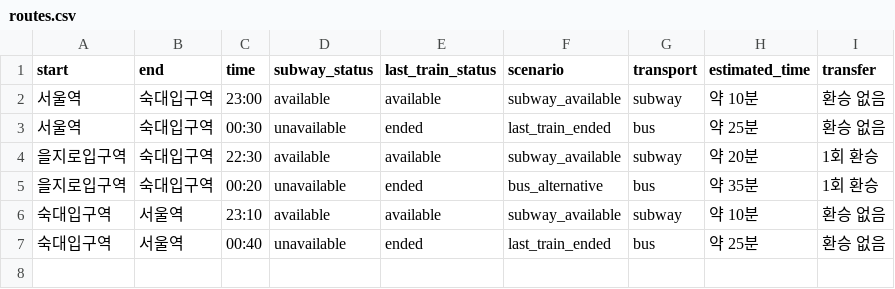
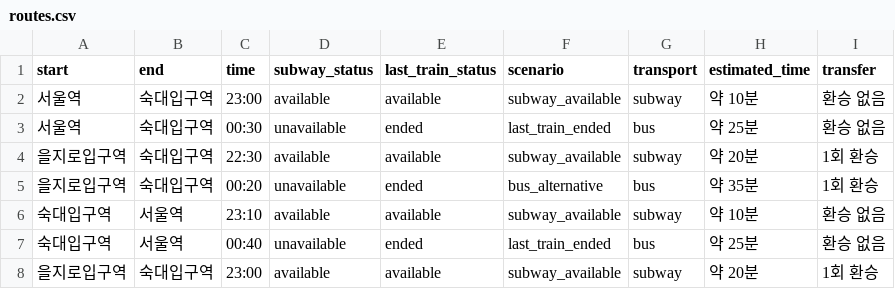
Before and after one commit to Jinnhaa/oss_project_team36_gildongmu, a CSV file: module_b/routes.csv, drawn as a sheet; the diff names each change by its address in the sheet, - before the commit and + after, or states it on an @@ line.

Commit message:
[B] Improve station extraction and route data

```diff
--- a/module_b/routes.csv
+++ b/module_b/routes.csv
+row 8: 을지로입구역 | 숙대입구역 | 23:00 | available | available | subway_available | subway | 약 20분 | 1회 환승
```
Also changed, not shown: 1 other file.
